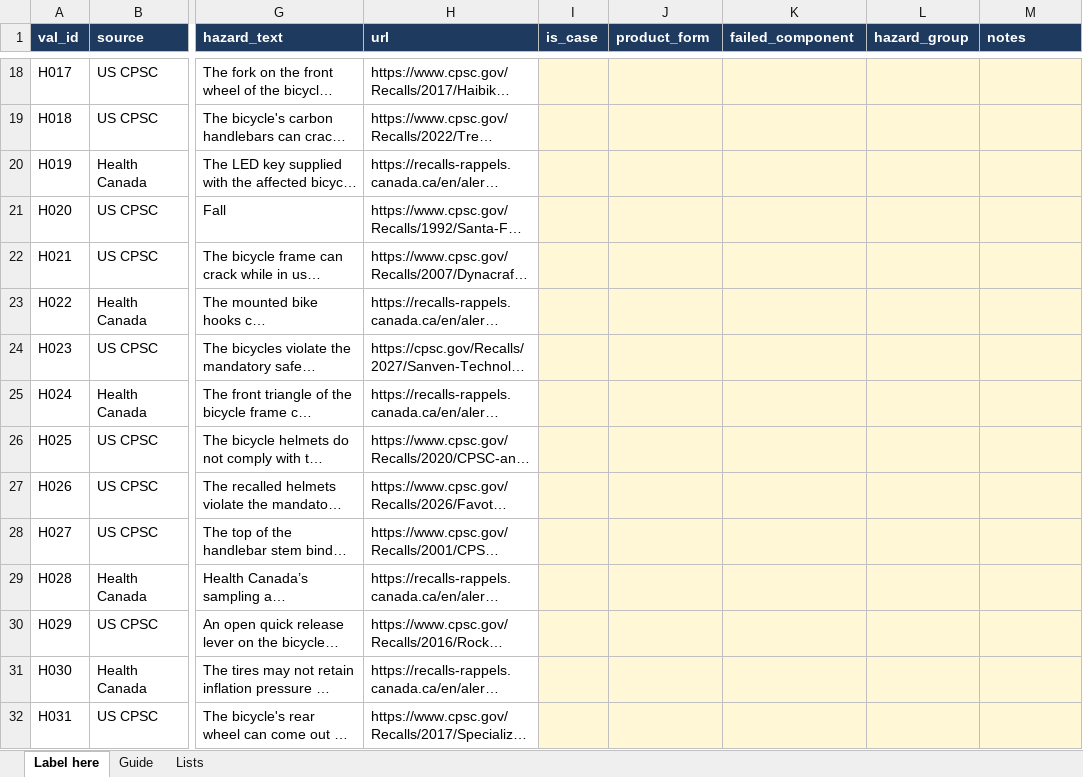
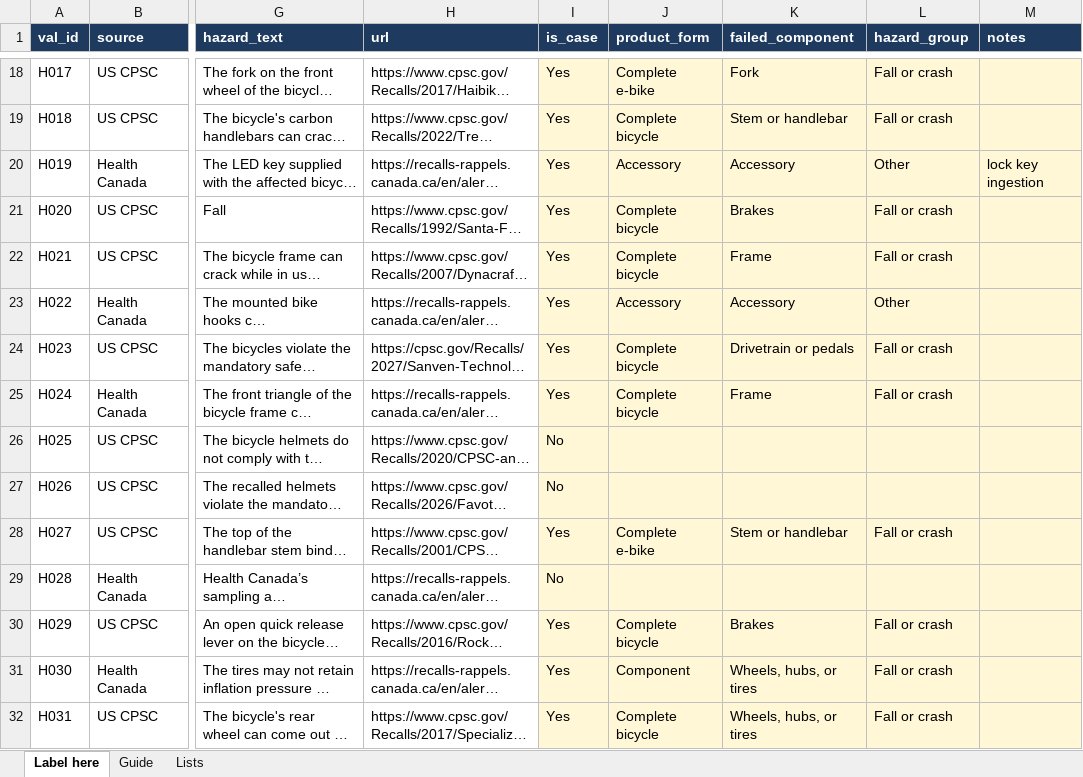
Before and after one commit to emmabranch/bike-recall-surveillance, an Excel workbook: validation/holdout_sample.xlsx, sheet Label here, drawn as a sheet; only a part is shown, gaps mark what is left out; long unchanged cells end in …; values as stored, in another font and other column widths than the file's, no borders; the diff covers the shown part only; the diff names each change by its address in the sheet, - before the commit and + after, or states it on an @@ line.

```diff
--- a/validation/holdout_sample.xlsx (sheet Label here)
+++ b/validation/holdout_sample.xlsx (sheet Label here)
-I18:I25 (is_case): (empty)
+I18:I25 (is_case): Yes
-J18 (product_form): (empty)
+J18 (product_form): Complete e-bike
-K18 (failed_component): (empty)
+K18 (failed_component): Fork
-L18:L19 (hazard_group): (empty)
+L18:L19 (hazard_group): Fall or crash
-J19 (product_form): (empty)
+J19 (product_form): Complete bicycle
-K19 (failed_component): (empty)
+K19 (failed_component): Stem or handlebar
-J20 (product_form): (empty)
+J20 (product_form): Accessory
-K20 (failed_component): (empty)
+K20 (failed_component): Accessory
-L20 (hazard_group): (empty)
+L20 (hazard_group): Other
-M20 (notes): (empty)
+M20 (notes): lock key ingestion
-J21:J22 (product_form): (empty)
+J21:J22 (product_form): Complete bicycle
-K21 (failed_component): (empty)
+K21 (failed_component): Brakes
-L21:L22 (hazard_group): (empty)
+L21:L22 (hazard_group): Fall or crash
-K22 (failed_component): (empty)
+K22 (failed_component): Frame
-J23 (product_form): (empty)
+J23 (product_form): Accessory
-K23 (failed_component): (empty)
+K23 (failed_component): Accessory
-L23 (hazard_group): (empty)
+L23 (hazard_group): Other
-J24:J25 (product_form): (empty)
+J24:J25 (product_form): Complete bicycle
-K24 (failed_component): (empty)
+K24 (failed_component): Drivetrain or pedals
-L24:L25 (hazard_group): (empty)
+L24:L25 (hazard_group): Fall or crash
-K25 (failed_component): (empty)
+K25 (failed_component): Frame
-I26:I27 (is_case): (empty)
+I26:I27 (is_case): No
-I28 (is_case): (empty)
+I28 (is_case): Yes
-J28 (product_form): (empty)
+J28 (product_form): Complete e-bike
-K28 (failed_component): (empty)
+K28 (failed_component): Stem or handlebar
-L28 (hazard_group): (empty)
+L28 (hazard_group): Fall or crash
-I29 (is_case): (empty)
+I29 (is_case): No
-I30:I32 (is_case): (empty)
+I30:I32 (is_case): Yes
-J30 (product_form): (empty)
+J30 (product_form): Complete bicycle
-K30 (failed_component): (empty)
+K30 (failed_component): Brakes
-L30:L32 (hazard_group): (empty)
+L30:L32 (hazard_group): Fall or crash
-J31 (product_form): (empty)
+J31 (product_form): Component
-K31:K32 (failed_component): (empty)
+K31:K32 (failed_component): Wheels, hubs, or tires
-J32 (product_form): (empty)
+J32 (product_form): Complete bicycle
```
Also changed, not shown: 98 edited cells elsewhere in this sheet, 12 other files.
